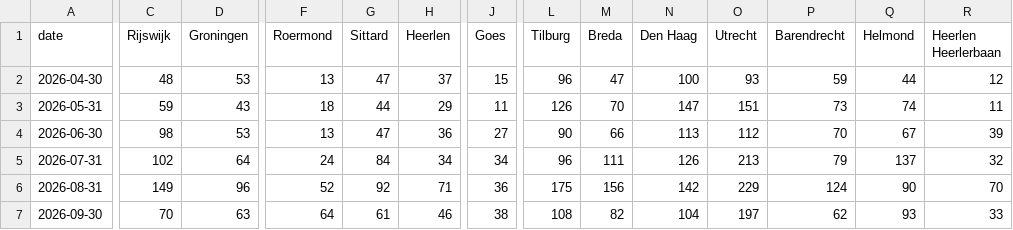
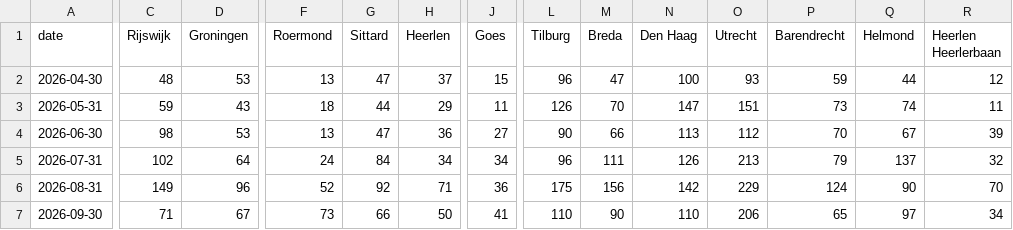
Before and after one commit to scalato/1box-dashboard, a CSV file: data/sp/conversations_by_location.csv, drawn as a sheet; only a part is shown, gaps mark what is left out; the diff covers the shown part only; the diff names each change by its address in the sheet, - before the commit and + after, or states it on an @@ line.

```diff
--- a/data/sp/conversations_by_location.csv
+++ b/data/sp/conversations_by_location.csv
-C7 (Rijswijk): 70
+C7 (Rijswijk): 71
-D7 (Groningen): 63
+D7 (Groningen): 67
-F7 (Roermond): 64
+F7 (Roermond): 73
-G7 (Sittard): 61
+G7 (Sittard): 66
-H7 (Heerlen): 46
+H7 (Heerlen): 50
-J7 (Goes): 38
+J7 (Goes): 41
-L7 (Tilburg): 108
+L7 (Tilburg): 110
-M7 (Breda): 82
+M7 (Breda): 90
-N7 (Den Haag): 104
+N7 (Den Haag): 110
-O7 (Utrecht): 197
+O7 (Utrecht): 206
-P7 (Barendrecht): 62
+P7 (Barendrecht): 65
-Q7 (Helmond): 93
+Q7 (Helmond): 97
-R7 (Heerlen Heerlerbaan): 33
+R7 (Heerlen Heerlerbaan): 34
```
Also changed, not shown: 12 edited cells elsewhere in this file, data/sp/conversations_by_category.csv, data/sp/escalations_by_category.csv, 3 other files.
